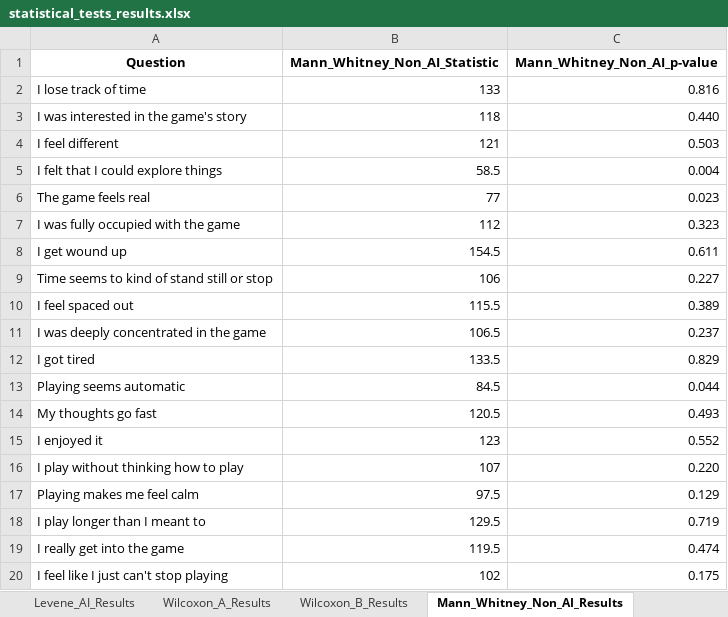
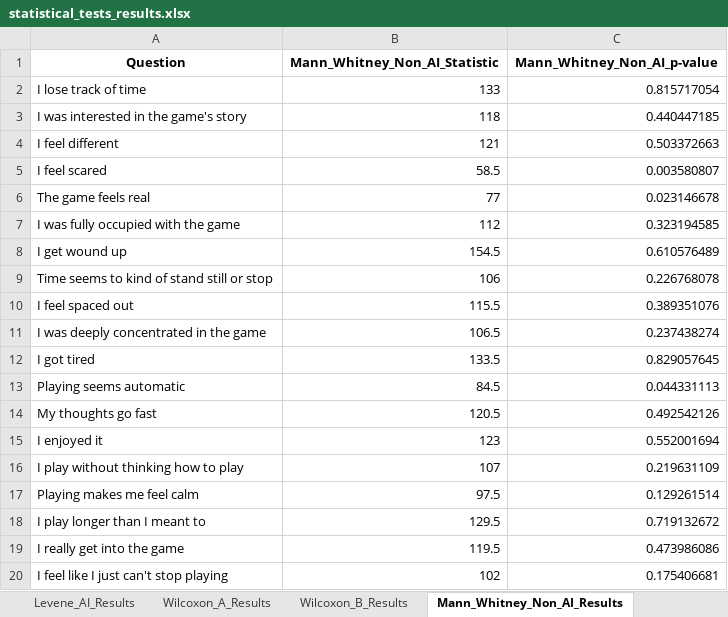
Before and after one commit to KyattPL/masters-backup, an Excel workbook: wyniki/statistical_tests_results.xlsx, sheet Mann_Whitney_Non_AI_Results, drawn as a sheet; values as stored, in another font and other column widths than the file's, no borders; removed rows and columns are numbered as before the commit, all else as after; the diff names each change by its address in the sheet, - before the commit and + after, or states it on an @@ line.

```diff
--- a/wyniki/statistical_tests_results.xlsx (sheet Mann_Whitney_Non_AI_Results)
+++ b/wyniki/statistical_tests_results.xlsx (sheet Mann_Whitney_Non_AI_Results)
-C2 (Mann_Whitney_Non_AI_p-value): 0.816
+C2 (Mann_Whitney_Non_AI_p-value): 0.815717054
-C3 (Mann_Whitney_Non_AI_p-value): 0.440
+C3 (Mann_Whitney_Non_AI_p-value): 0.440447185
-C4 (Mann_Whitney_Non_AI_p-value): 0.503
+C4 (Mann_Whitney_Non_AI_p-value): 0.503372663
-row 5: I felt that I could explore things | 58.5 | 0.004
+row 5: I feel scared | 58.5 | 0.003580807
-C6 (Mann_Whitney_Non_AI_p-value): 0.023
+C6 (Mann_Whitney_Non_AI_p-value): 0.023146678
-C7 (Mann_Whitney_Non_AI_p-value): 0.323
+C7 (Mann_Whitney_Non_AI_p-value): 0.323194585
-C8 (Mann_Whitney_Non_AI_p-value): 0.611
+C8 (Mann_Whitney_Non_AI_p-value): 0.610576489
-C9 (Mann_Whitney_Non_AI_p-value): 0.227
+C9 (Mann_Whitney_Non_AI_p-value): 0.226768078
-C10 (Mann_Whitney_Non_AI_p-value): 0.389
+C10 (Mann_Whitney_Non_AI_p-value): 0.389351076
-C11 (Mann_Whitney_Non_AI_p-value): 0.237
+C11 (Mann_Whitney_Non_AI_p-value): 0.237438274
-C12 (Mann_Whitney_Non_AI_p-value): 0.829
+C12 (Mann_Whitney_Non_AI_p-value): 0.829057645
-C13 (Mann_Whitney_Non_AI_p-value): 0.044
+C13 (Mann_Whitney_Non_AI_p-value): 0.044331113
-C14 (Mann_Whitney_Non_AI_p-value): 0.493
+C14 (Mann_Whitney_Non_AI_p-value): 0.492542126
-C15 (Mann_Whitney_Non_AI_p-value): 0.552
+C15 (Mann_Whitney_Non_AI_p-value): 0.552001694
-C16 (Mann_Whitney_Non_AI_p-value): 0.220
+C16 (Mann_Whitney_Non_AI_p-value): 0.219631109
-C17 (Mann_Whitney_Non_AI_p-value): 0.129
+C17 (Mann_Whitney_Non_AI_p-value): 0.129261514
-C18 (Mann_Whitney_Non_AI_p-value): 0.719
+C18 (Mann_Whitney_Non_AI_p-value): 0.719132672
-C19 (Mann_Whitney_Non_AI_p-value): 0.474
+C19 (Mann_Whitney_Non_AI_p-value): 0.473986086
-C20 (Mann_Whitney_Non_AI_p-value): 0.175
+C20 (Mann_Whitney_Non_AI_p-value): 0.175406681
```
Also changed, not shown: sheet Normality_Results, sheet Levene_AI_Results, sheet Levene_Non_AI_Results, sheet Wilcoxon_A_Results, sheet Wilcoxon_B_Results, sheet Mann_Whitney_AI_Results, wyniki/AI_statistics.xlsx, wyniki/NONAI_statistics.xlsx, 14 other files.
